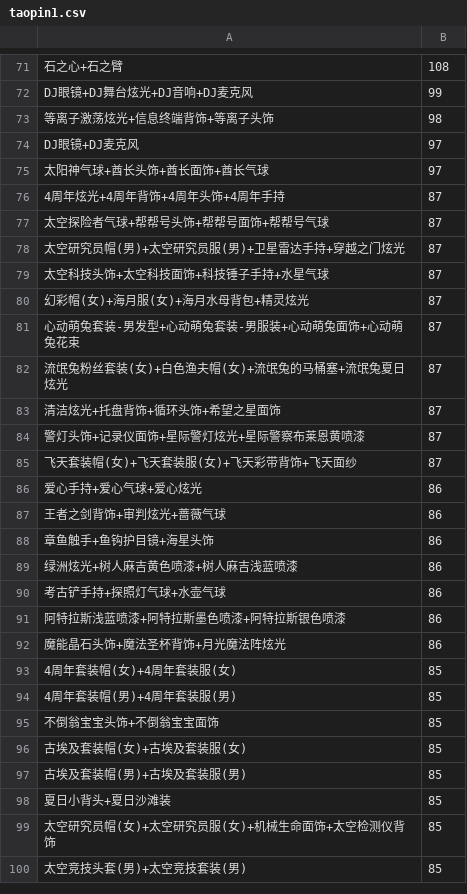
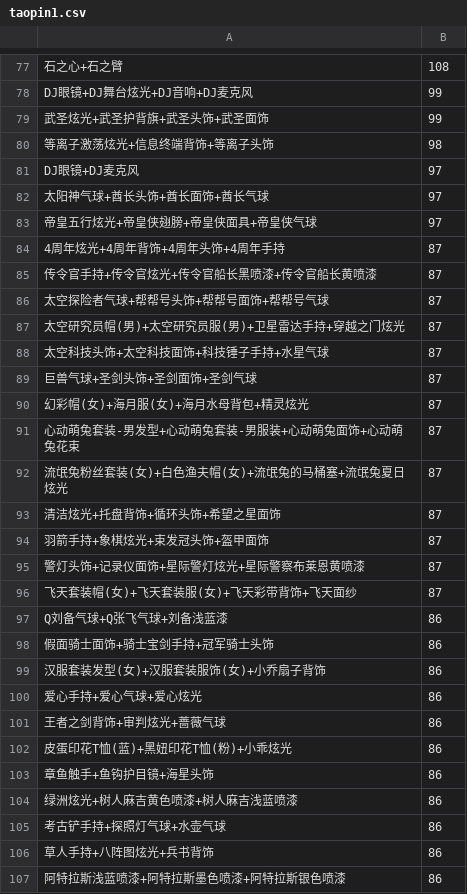
Before and after one commit to amimibear/KartRider, a CSV file: PinJian/taopin1.csv, drawn as a sheet; only a part is shown, gaps mark what is left out; the shorter side is filled out with more unchanged rows; the diff covers the shown part only.

```diff
--- a/PinJian/taopin1.csv
+++ b/PinJian/taopin1.csv
@@ -72,2 +78,3 @@
 DJ眼镜+DJ舞台炫光+DJ音响+DJ麦克风,99
+武圣炫光+武圣护背旗+武圣头饰+武圣面饰,99
 等离子激荡炫光+信息终端背饰+等离子头饰,98
@@ -75,3 +82,5 @@ DJ眼镜+DJ麦克风,97
 太阳神气球+酋长头饰+酋长面饰+酋长气球,97
+帝皇五行炫光+帝皇侠翅膀+帝皇侠面具+帝皇侠气球,97
 4周年炫光+4周年背饰+4周年头饰+4周年手持,87
+传令官手持+传令官炫光+传令官船长黑喷漆+传令官船长黄喷漆,87
 太空探险者气球+帮帮号头饰+帮帮号面饰+帮帮号气球,87
@@ -79,2 +88,3 @@ DJ眼镜+DJ麦克风,97
 太空科技头饰+太空科技面饰+科技锤子手持+水星气球,87
+巨兽气球+圣剑头饰+圣剑面饰+圣剑气球,87
 幻彩帽(女)+海月服(女)+海月水母背包+精灵炫光,87
@@ -83,6 +93,11 @@ DJ眼镜+DJ麦克风,97
 清洁炫光+托盘背饰+循环头饰+希望之星面饰,87
+羽箭手持+象棋炫光+束发冠头饰+盔甲面饰,87
 警灯头饰+记录仪面饰+星际警灯炫光+星际警察布莱恩黄喷漆,87
 飞天套装帽(女)+飞天套装服(女)+飞天彩带背饰+飞天面纱,87
+Q刘备气球+Q张飞气球+刘备浅蓝漆,86
+假面骑士面饰+骑士宝剑手持+冠军骑士头饰,86
+汉服套装发型(女)+汉服套装服饰(女)+小乔扇子背饰,86
 爱心手持+爱心气球+爱心炫光,86
 王者之剑背饰+审判炫光+蔷薇气球,86
+皮蛋印花T恤(蓝)+黑妞印花T恤(粉)+小乖炫光,86
 章鱼触手+鱼钩护目镜+海星头饰,86
@@ -90,2 +105,3 @@ DJ眼镜+DJ麦克风,97
 考古铲手持+探照灯气球+水壶气球,86
+草人手持+八阵图炫光+兵书背饰,86
 阿特拉斯浅蓝喷漆+阿特拉斯墨色喷漆+阿特拉斯银色喷漆,86
```
Also changed, not shown: 19 added rows elsewhere in this file, PinJian/taopin0.csv, 4 other files.
